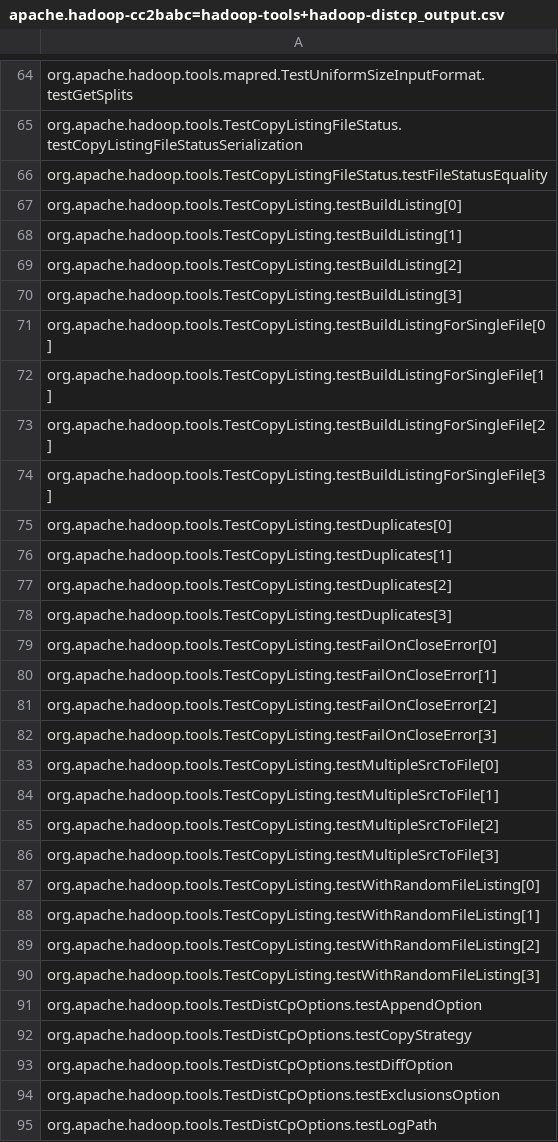
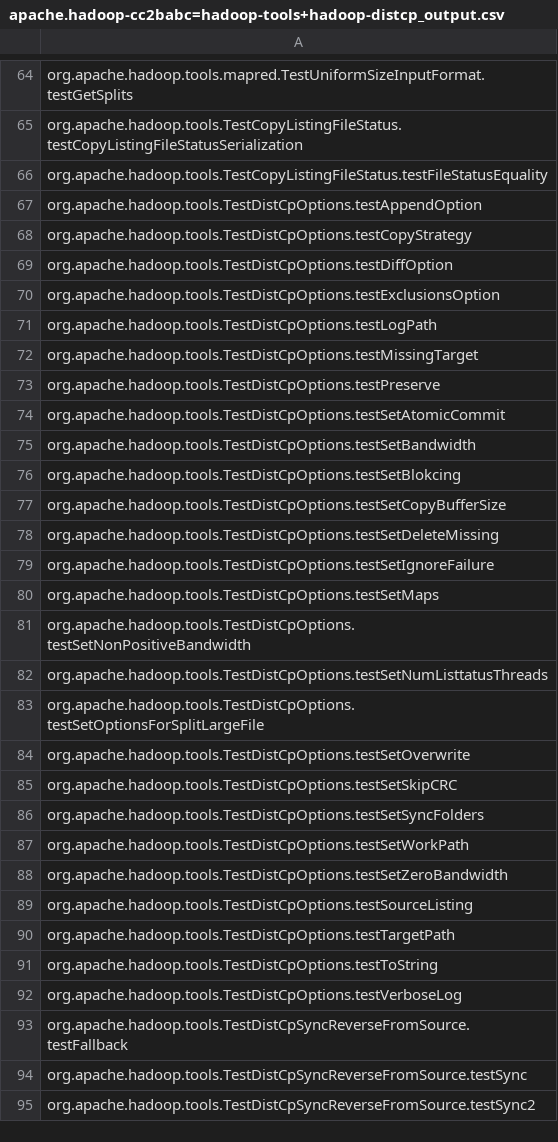
Before and after one commit to winglam/azure-tools, a CSV file: module-summarylistgen/apache.hadoop-cc2babc=hadoop-tools+hadoop-distcp_output.csv, drawn as a sheet; only a part is shown, gaps mark what is left out; the shorter side is filled out with more unchanged rows; the diff covers the shown part only; the diff names each change by its address in the sheet, - before the commit and + after, or states it on an @@ line.

Commit message:
Removing PUTs from module test list.

```diff
--- a/module-summarylistgen/apache.hadoop-cc2babc=hadoop-tools+hadoop-distcp_output.csv
+++ b/module-summarylistgen/apache.hadoop-cc2babc=hadoop-tools+hadoop-distcp_output.csv
-row 67: org.apache.hadoop.tools.TestCopyListing.testBuildListing[0]
-row 68: org.apache.hadoop.tools.TestCopyListing.testBuildListing[1]
-row 69: org.apache.hadoop.tools.TestCopyListing.testBuildListing[2]
-row 70: org.apache.hadoop.tools.TestCopyListing.testBuildListing[3]
-row 71: org.apache.hadoop.tools.TestCopyListing.testBuildListingForSingleFile[0]
-row 72: org.apache.hadoop.tools.TestCopyListing.testBuildListingForSingleFile[1]
-row 73: org.apache.hadoop.tools.TestCopyListing.testBuildListingForSingleFile[2]
-row 74: org.apache.hadoop.tools.TestCopyListing.testBuildListingForSingleFile[3]
-row 75: org.apache.hadoop.tools.TestCopyListing.testDuplicates[0]
-row 76: org.apache.hadoop.tools.TestCopyListing.testDuplicates[1]
-row 77: org.apache.hadoop.tools.TestCopyListing.testDuplicates[2]
-row 78: org.apache.hadoop.tools.TestCopyListing.testDuplicates[3]
-row 79: org.apache.hadoop.tools.TestCopyListing.testFailOnCloseError[0]
-row 80: org.apache.hadoop.tools.TestCopyListing.testFailOnCloseError[1]
-row 81: org.apache.hadoop.tools.TestCopyListing.testFailOnCloseError[2]
-row 82: org.apache.hadoop.tools.TestCopyListing.testFailOnCloseError[3]
-row 83: org.apache.hadoop.tools.TestCopyListing.testMultipleSrcToFile[0]
-row 84: org.apache.hadoop.tools.TestCopyListing.testMultipleSrcToFile[1]
-row 85: org.apache.hadoop.tools.TestCopyListing.testMultipleSrcToFile[2]
-row 86: org.apache.hadoop.tools.TestCopyListing.testMultipleSrcToFile[3]
-row 87: org.apache.hadoop.tools.TestCopyListing.testWithRandomFileListing[0]
-row 88: org.apache.hadoop.tools.TestCopyListing.testWithRandomFileListing[1]
-row 89: org.apache.hadoop.tools.TestCopyListing.testWithRandomFileListing[2]
-row 90: org.apache.hadoop.tools.TestCopyListing.testWithRandomFileListing[3]
```
Also changed, not shown: 57 removed rows elsewhere in this file, module-summarylistgen/apache.hadoop-cc2babc=hadoop-mapreduce-project+hadoop-mapreduce-client+hadoop-mapreduce-client-core_output.csv, module-summarylistgen/apache.hadoop-cc2babc=hadoop-mapreduce-project+hadoop-mapreduce-client+hadoop-mapreduce-client-hs_output.csv, 15 other files.
